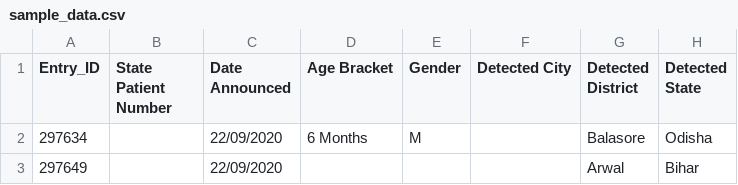
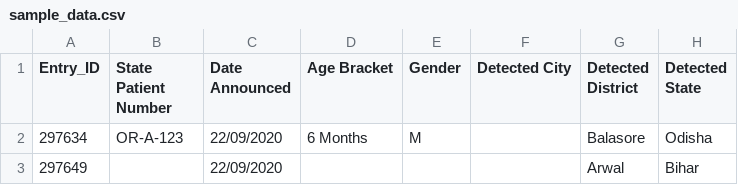
Before and after one commit to globaldothealth/list, a CSV file: ingestion/functions/parsing/india/sample_data.csv, drawn as a sheet; only a part is shown; the diff names each change by its address in the sheet, - before the commit and + after, or states it on an @@ line.

Commit message:
Don't disaggregate non-line-list India data

```diff
--- a/ingestion/functions/parsing/india/sample_data.csv
+++ b/ingestion/functions/parsing/india/sample_data.csv
-B2 (State Patient Number): (empty)
+B2 (State Patient Number): OR-A-123
```
Also changed, not shown: 2 other files.
